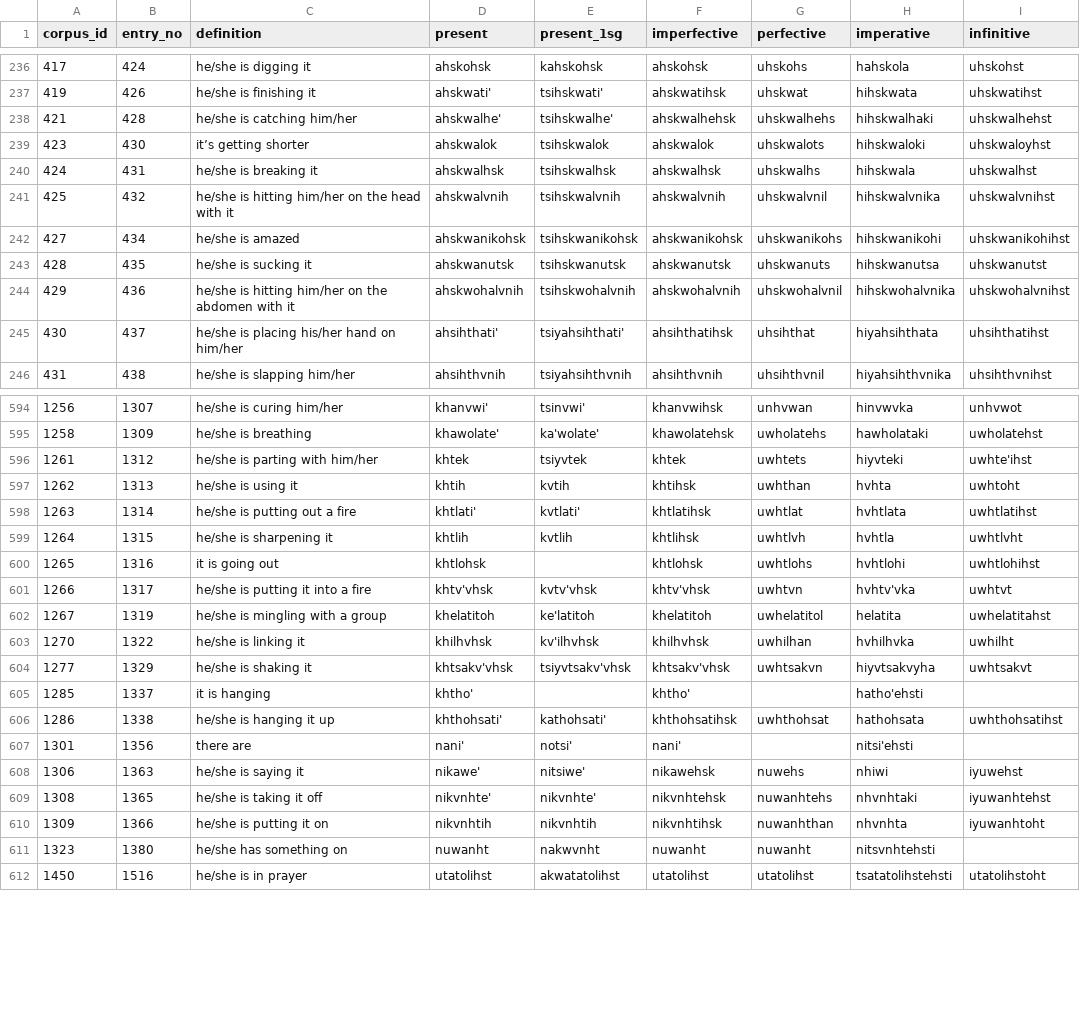
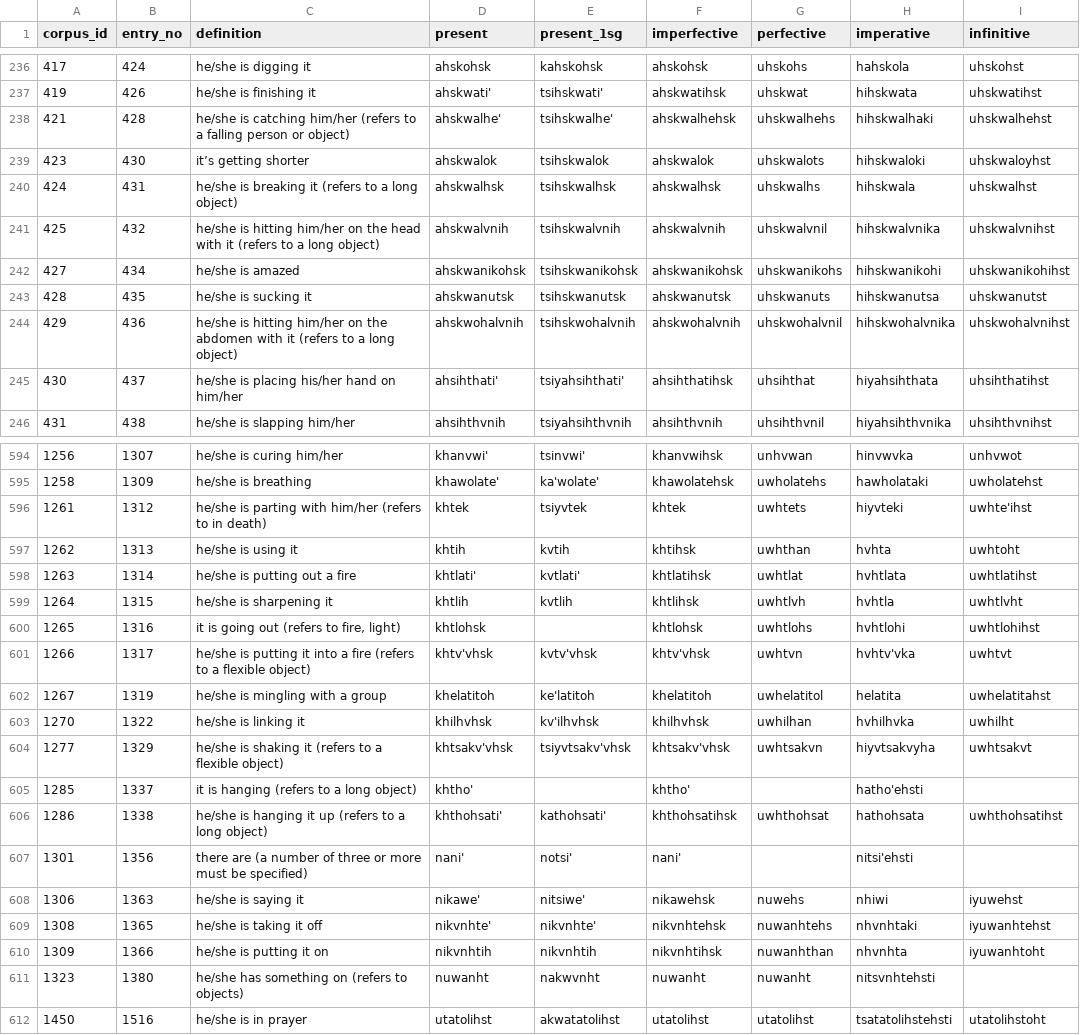
Before and after one commit to CharlieMcVicker/king-recreation, a CSV file: artifacts/corpora/corpus.csv, drawn as a sheet; only a part is shown, gaps mark what is left out; the diff covers the shown part only.

```diff
--- a/artifacts/corpora/corpus.csv
+++ b/artifacts/corpora/corpus.csv
@@ -237,9 +237,9 @@ corpus_id,entry_no,definition,present,present_1sg,imperfective,perfective,impera
 419,426,he/she is finishing it,ahskwati',tsihskwati',ahskwatihsk,uhskwat,hihskwata,uhskwatihst
-421,428,he/she is catching him/her,ahskwalhe',tsihskwalhe',ahskwalhehsk,uhskwalhehs,hihskwalhaki,uhskwalhehst
+421,428,he/she is catching him/her (refers to a falling person or object),ahskwalhe',tsihskwalhe',ahskwalhehsk,uhskwalhehs,hihskwalhaki,uhskwalhehst
 423,430,it’s getting shorter,ahskwalok,tsihskwalok,ahskwalok,uhskwalots,hihskwaloki,uhskwaloyhst
-424,431,he/she is breaking it,ahskwalhsk,tsihskwalhsk,ahskwalhsk,uhskwalhs,hihskwala,uhskwalhst
-425,432,he/she is hitting him/her on the head with it,ahskwalvnih,tsihskwalvnih,ahskwalvnih,uhskwalvnil,hihskwalvnika,uhskwalvnihst
+424,431,he/she is breaking it (refers to a long object),ahskwalhsk,tsihskwalhsk,ahskwalhsk,uhskwalhs,hihskwala,uhskwalhst
+425,432,he/she is hitting him/her on the head with it (refers to a long object),ahskwalvnih,tsihskwalvnih,ahskwalvnih,uhskwalvnil,hihskwalvnika,uhskwalvnihst
 427,434,he/she is amazed,ahskwanikohsk,tsihskwanikohsk,ahskwanikohsk,uhskwanikohs,hihskwanikohi,uhskwanikohihst
 428,435,he/she is sucking it,ahskwanutsk,tsihskwanutsk,ahskwanutsk,uhskwanuts,hihskwanutsa,uhskwanutst
-429,436,he/she is hitting him/her on the abdomen with it,ahskwohalvnih,tsihskwohalvnih,ahskwohalvnih,uhskwohalvnil,hihskwohalvnika,uhskwohalvnihst
+429,436,he/she is hitting him/her on the abdomen with it (refers to a long object),ahskwohalvnih,tsihskwohalvnih,ahskwohalvnih,uhskwohalvnil,hihskwohalvnika,uhskwohalvnihst
 430,437,he/she is placing his/her hand on him/her,ahsihthati',tsiyahsihthati',ahsihthatihsk,uhsihthat,hiyahsihthata,uhsihthatihst
@@ -595,3 +595,3 @@ corpus_id,entry_no,definition,present,present_1sg,imperfective,perfective,impera
 1258,1309,he/she is breathing,khawolate',ka'wolate',khawolatehsk,uwholatehs,hawholataki,uwholatehst
-1261,1312,he/she is parting with him/her,khtek,tsiyvtek,khtek,uwhtets,hiyvteki,uwhte'ihst
+1261,1312,he/she is parting with him/her (refers to in death),khtek,tsiyvtek,khtek,uwhtets,hiyvteki,uwhte'ihst
 1262,1313,he/she is using it,khtih,kvtih,khtihsk,uwhthan,hvhta,uwhtoht
@@ -599,10 +599,10 @@ corpus_id,entry_no,definition,present,present_1sg,imperfective,perfective,impera
 1264,1315,he/she is sharpening it,khtlih,kvtlih,khtlihsk,uwhtlvh,hvhtla,uwhtlvht
-1265,1316,it is going out,khtlohsk,,khtlohsk,uwhtlohs,hvhtlohi,uwhtlohihst
-1266,1317,he/she is putting it into a fire,khtv'vhsk,kvtv'vhsk,khtv'vhsk,uwhtvn,hvhtv'vka,uwhtvt
+1265,1316,it is going out (refers to fire‚ light),khtlohsk,,khtlohsk,uwhtlohs,hvhtlohi,uwhtlohihst
+1266,1317,he/she is putting it into a fire (refers to a flexible object),khtv'vhsk,kvtv'vhsk,khtv'vhsk,uwhtvn,hvhtv'vka,uwhtvt
 1267,1319,he/she is mingling with a group,khelatitoh,ke'latitoh,khelatitoh,uwhelatitol,helatita,uwhelatitahst
 1270,1322,he/she is linking it,khilhvhsk,kv'ilhvhsk,khilhvhsk,uwhilhan,hvhilhvka,uwhilht
-1277,1329,he/she is shaking it,khtsakv'vhsk,tsiyvtsakv'vhsk,khtsakv'vhsk,uwhtsakvn,hiyvtsakvyha,uwhtsakvt
-1285,1337,it is hanging,khtho',,khtho',,hatho'ehsti,
-1286,1338,he/she is hanging it up,khthohsati',kathohsati',khthohsatihsk,uwhthohsat,hathohsata,uwhthohsatihst
-1301,1356,there are,nani',notsi',nani',,nitsi'ehsti,
+1277,1329,he/she is shaking it (refers to a flexible object),khtsakv'vhsk,tsiyvtsakv'vhsk,khtsakv'vhsk,uwhtsakvn,hiyvtsakvyha,uwhtsakvt
+1285,1337,it is hanging (refers to a long object),khtho',,khtho',,hatho'ehsti,
+1286,1338,he/she is hanging it up (refers to a long object),khthohsati',kathohsati',khthohsatihsk,uwhthohsat,hathohsata,uwhthohsatihst
+1301,1356,there are (a number of three or more must be specified),nani',notsi',nani',,nitsi'ehsti,
 1306,1363,he/she is saying it,nikawe',nitsiwe',nikawehsk,nuwehs,nhiwi,iyuwehst
@@ -610,3 +610,3 @@ corpus_id,entry_no,definition,present,present_1sg,imperfective,perfective,impera
 1309,1366,he/she is putting it on,nikvnhtih,nikvnhtih,nikvnhtihsk,nuwanhthan,nhvnhta,iyuwanhtoht
-1323,1380,he/she has something on,nuwanht,nakwvnht,nuwanht,nuwanht,nitsvnhtehsti,
+1323,1380,he/she has something on (refers to objects),nuwanht,nakwvnht,nuwanht,nuwanht,nitsvnhtehsti,
 1450,1516,he/she is in prayer,utatolihst,akwatatolihst,utatolihst,utatolihst,tsatatolihstehsti,utatolihstoht
```
Also changed, not shown: 94 edited cells elsewhere in this file, artifacts/corpora/corpus_no_asp.csv, artifacts/data/matches_initial.csv, 14 other files.
